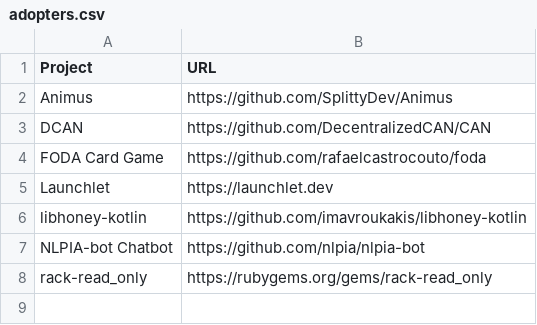
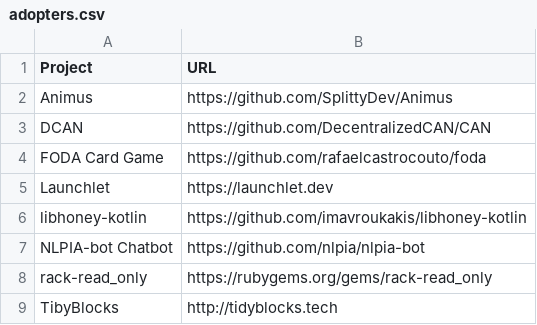
Before and after one commit to EthicalSource/hippocratic-license, a CSV file: static/adopters.csv, drawn as a sheet; the diff names each change by its address in the sheet, - before the commit and + after, or states it on an @@ line.

Commit message:
add http://tidyblocks.tech

```diff
--- a/static/adopters.csv
+++ b/static/adopters.csv
+row 9: TibyBlocks | http://tidyblocks.tech
```
